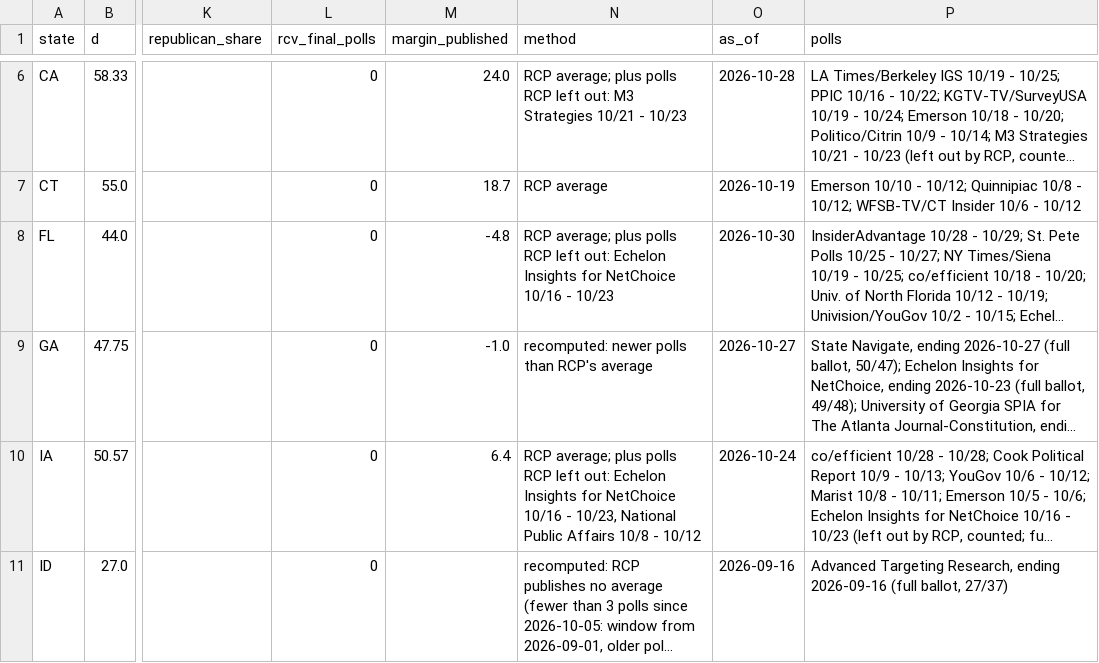
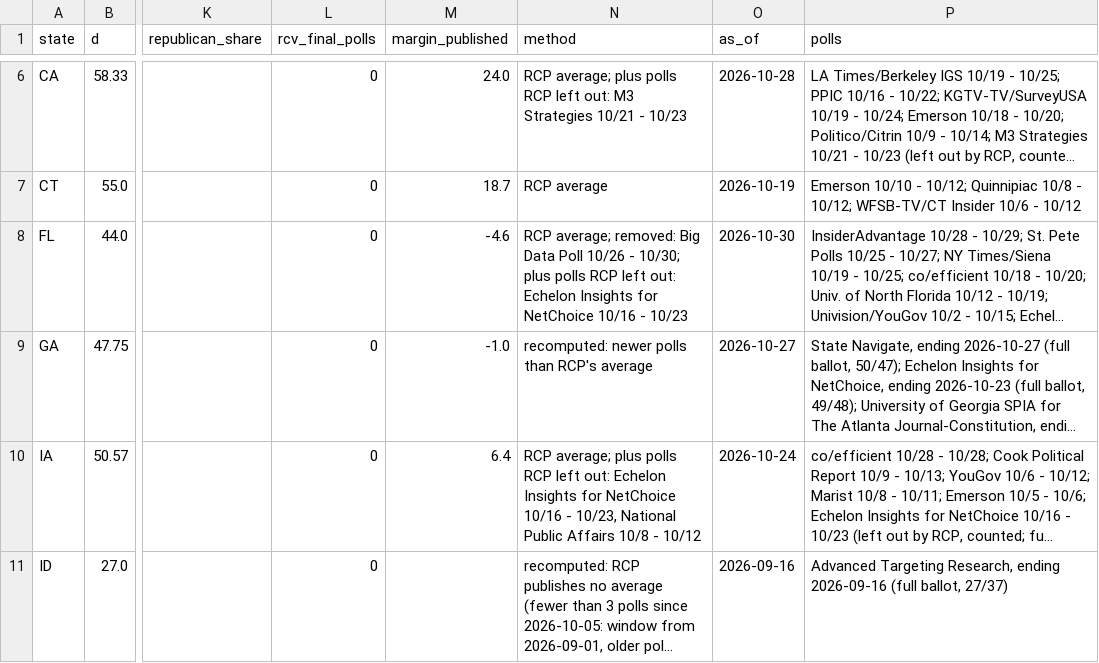
Before and after one commit to tcbDNA/house-2026, a CSV file: backend/data/governor_poll_averages.csv, drawn as a sheet; only a part is shown, gaps mark what is left out; long unchanged cells end in …; the diff names each change by its address in the sheet, - before the commit and + after, or states it on an @@ line.

```diff
--- a/backend/data/governor_poll_averages.csv
+++ b/backend/data/governor_poll_averages.csv
-M8 (margin_published): -4.8
+M8 (margin_published): -4.6
-N8 (method): RCP average; plus polls…
+N8 (method): RCP average; removed: Big Data Poll 10/26 - 10/30; plus polls…
```
Also changed, not shown: backend/analysis/comparison.csv, backend/data/senate_poll_averages.csv, 16 other files.
